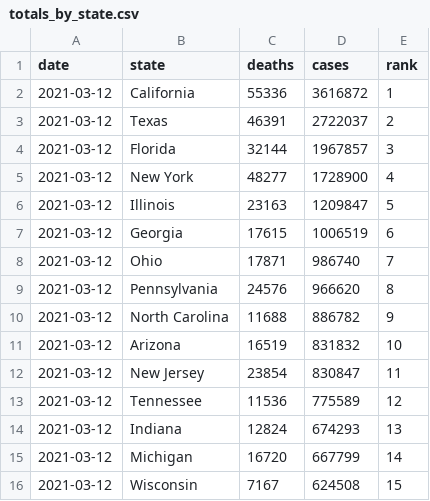
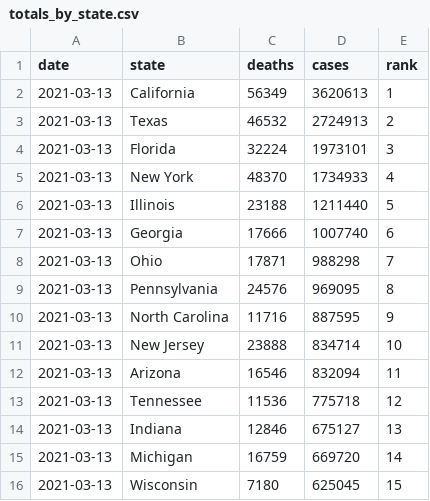
Before and after one commit to kaogilvie/kaogilvie.github.io, a CSV file: totals_by_state.csv, drawn as a sheet; only a part is shown; the diff covers the shown part only.

Commit message:
Data update 2021-03-15 00:02:34.948517

```diff
--- a/totals_by_state.csv
+++ b/totals_by_state.csv
@@ -1,16 +1,16 @@
 date,state,deaths,cases,rank
-2021-03-12,California,55336,3616872,1
-2021-03-12,Texas,46391,2722037,2
-2021-03-12,Florida,32144,1967857,3
-2021-03-12,New York,48277,1728900,4
-2021-03-12,Illinois,23163,1209847,5
-2021-03-12,Georgia,17615,1006519,6
-2021-03-12,Ohio,17871,986740,7
-2021-03-12,Pennsylvania,24576,966620,8
-2021-03-12,North Carolina,11688,886782,9
-2021-03-12,Arizona,16519,831832,10
-2021-03-12,New Jersey,23854,830847,11
-2021-03-12,Tennessee,11536,775589,12
-2021-03-12,Indiana,12824,674293,13
-2021-03-12,Michigan,16720,667799,14
-2021-03-12,Wisconsin,7167,624508,15
+2021-03-13,California,56349,3620613,1
+2021-03-13,Texas,46532,2724913,2
+2021-03-13,Florida,32224,1973101,3
+2021-03-13,New York,48370,1734933,4
+2021-03-13,Illinois,23188,1211440,5
+2021-03-13,Georgia,17666,1007740,6
+2021-03-13,Ohio,17871,988298,7
+2021-03-13,Pennsylvania,24576,969095,8
+2021-03-13,North Carolina,11716,887595,9
+2021-03-13,New Jersey,23888,834714,10
+2021-03-13,Arizona,16546,832094,11
+2021-03-13,Tennessee,11536,775718,12
+2021-03-13,Indiana,12846,675127,13
+2021-03-13,Michigan,16759,669720,14
+2021-03-13,Wisconsin,7180,625045,15
```
Also changed, not shown: 100 edited cells elsewhere in this file.
